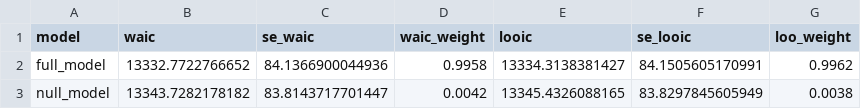
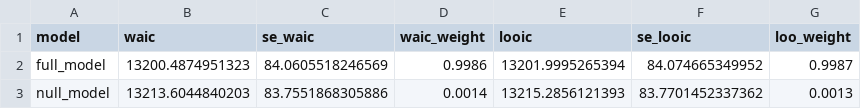
Before and after one commit to ManyPrimates/mp1_short_term_memory, a CSV file: saves/confirmatory_model_comparison.csv, drawn as a sheet.

```diff
--- a/saves/confirmatory_model_comparison.csv
+++ b/saves/confirmatory_model_comparison.csv
@@ -1,3 +1,3 @@
 model,waic,se_waic,waic_weight,looic,se_looic,loo_weight
-full_model,13332.7722766652,84.1366900044936,0.9958,13334.3138381427,84.1505605170991,0.9962
-null_model,13343.7282178182,83.8143717701447,0.0042,13345.4326088165,83.8297845605949,0.0038
+full_model,13200.4874951323,84.0605518246569,0.9986,13201.9995265394,84.074665349952,0.9987
+null_model,13213.6044840203,83.7551868305886,0.0014,13215.2856121393,83.7701452337362,0.0013
```
Also changed, not shown: saves/confirmatory_model_comparison_exploratory.csv, 2 other files.
